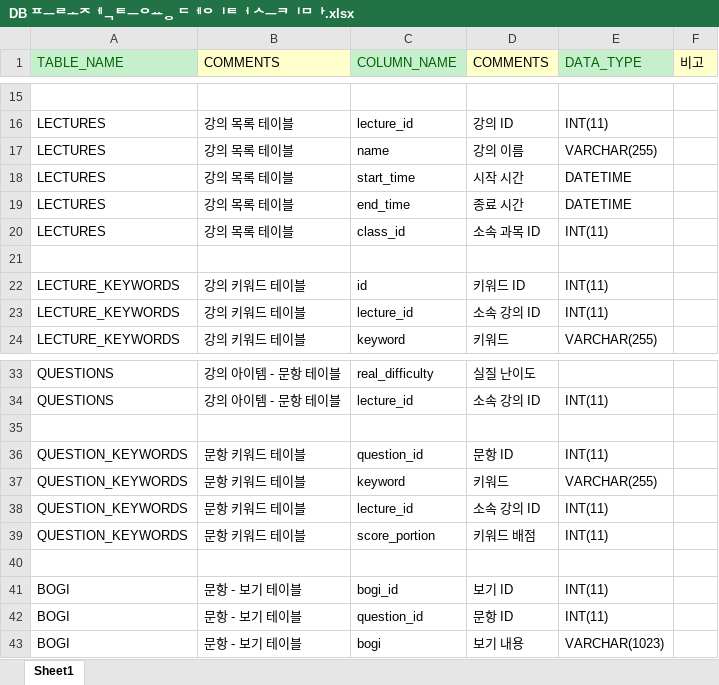
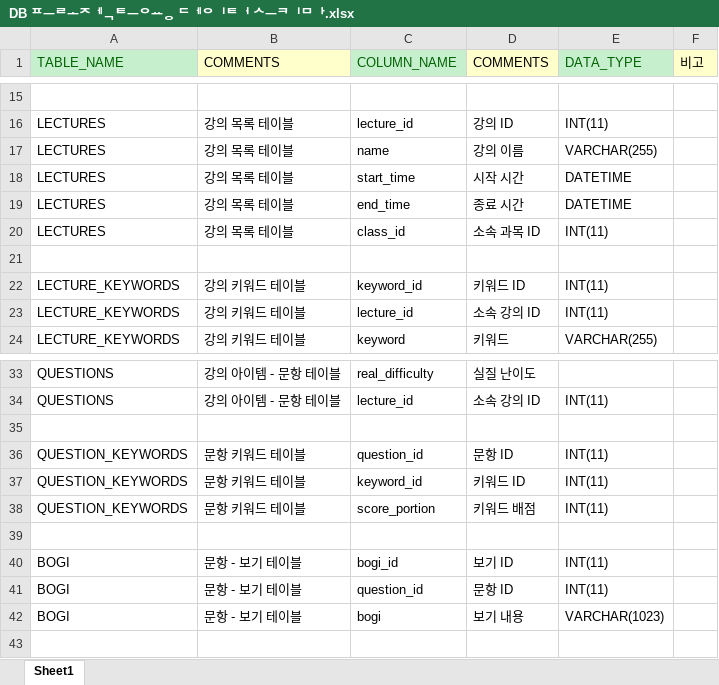
Before and after one commit to skagh0919/DBproj, an Excel workbook: DB 프로젝트용 데이터 스키마.xlsx, sheet Sheet1, drawn as a sheet; only a part is shown, gaps mark what is left out; values as stored, in another font and other column widths than the file's, no borders; removed rows and columns are numbered as before the commit, all else as after; the diff names each change by its address in the sheet, - before the commit and + after, or states it on an @@ line.

Commit message:
lecture: keyword_id -> question_keywords: foreign key로(lecture_id 대신 keyword_id)

```diff
--- a/DB 프로젝트용 데이터 스키마.xlsx (sheet Sheet1)
+++ b/DB 프로젝트용 데이터 스키마.xlsx (sheet Sheet1)
-C22 (COLUMN_NAME): id
+C22 (COLUMN_NAME): keyword_id
-row 37: QUESTION_KEYWORDS | 문항 키워드 테이블 | keyword | 키워드 | VARCHAR(255)
-C37 (COLUMN_NAME): lecture_id
+C37 (COLUMN_NAME): keyword_id
-D37 (COMMENTS): 소속 강의 ID
+D37 (COMMENTS): 키워드 ID
```
Also changed, not shown: 3 other files.
